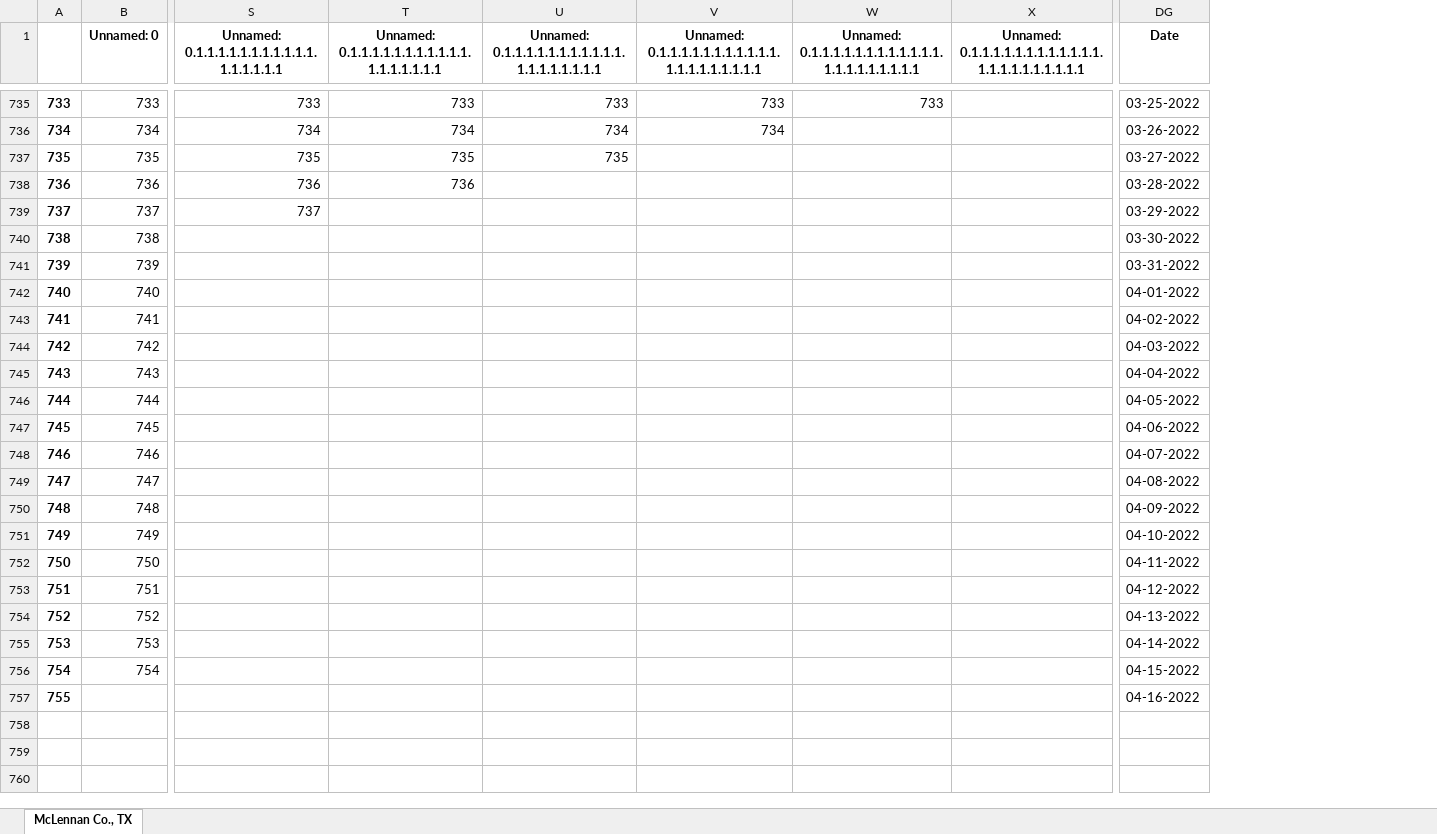
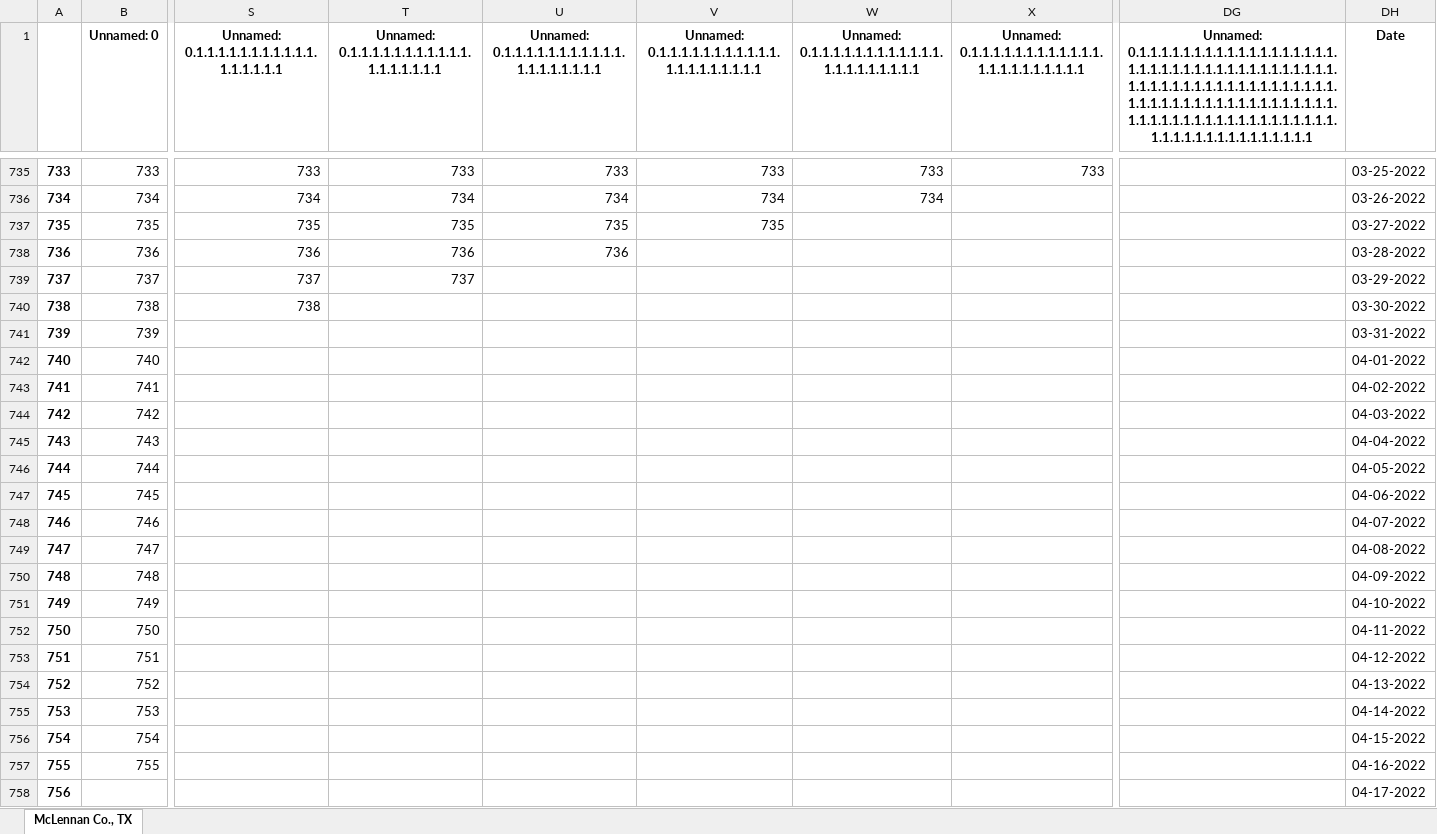
Before and after one commit to kaylai/COVID_JSC, an Excel workbook: mclennan_Data.xlsx, sheet McLennan Co., TX, drawn as a sheet; only a part is shown, gaps mark what is left out; values as stored, in another font and other column widths than the file's, no borders; addresses are those after the commit; rows hold the shown columns only; the diff covers the shown part only; the diff names each change by its address in the sheet, - before the commit and + after, or states it on an @@ line.

```diff
--- a/mclennan_Data.xlsx (sheet McLennan Co., TX)
+++ b/mclennan_Data.xlsx (sheet McLennan Co., TX)
+column DG, row 1: Unnamed: 0.1.1.1.1.1.1.1.1.1.1.1.1.1.1.1.1.1.1.1.1.1.1.1.1.1.1.1.1.1.1.1.1.1.1.1.1.1.1.1.1.1.1.1.1.1.1.1.1.1.1.1.1.1.1.1.1.1.1.1.1.1.1.1.1.1.1.1.1.1.1.1.1.1.1.1.1.1.1.1.1.1.1.1.1.1.1.1.1.1.1.1.1.1.1.1.1.1.1.1.1.1.1.1.1.1.1.1.1.1
-X735: (empty)
+X735: 733
-W736: (empty)
+W736: 734
-V737: (empty)
+V737: 735
-U738: (empty)
+U738: 736
-T739: (empty)
+T739: 737
-S740: (empty)
+S740: 738
+row 757: 755 | 755 |  |  |  |  |  |  |  | 04-16-2022
@@ column A renumbered from row 758 down @@
-DH758 (Date): 04-16-2022
+DH758 (Date): 04-17-2022
```
Also changed, not shown: 97 edited cells elsewhere in this sheet, Harris_Data.xlsx, Maricopa_Data.xlsx, 14 other files.
